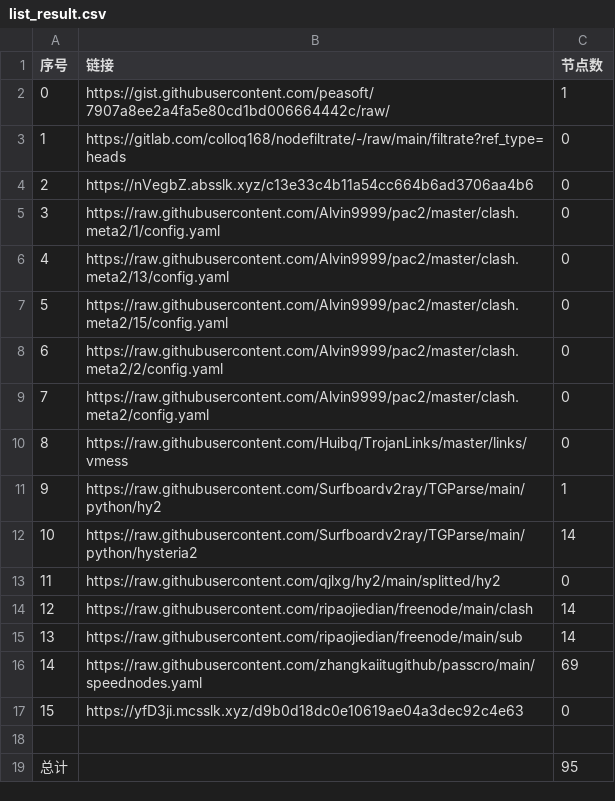
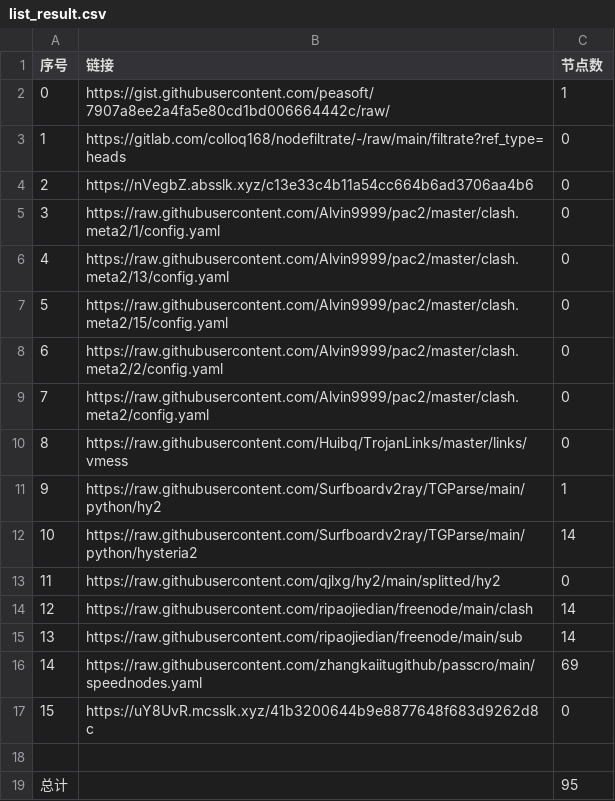
Before and after one commit to my-tv1/NoMoreWalls, a CSV file: list_result.csv, drawn as a sheet.

```diff
--- a/list_result.csv
+++ b/list_result.csv
@@ -16,3 +16,3 @@
 14,https://raw.githubusercontent.com/zhangkaiitugithub/passcro/main/speednodes.yaml,69
-15,https://yfD3ji.mcsslk.xyz/d9b0d18dc0e10619ae04a3dec92c4e63,0
+15,https://uY8UvR.mcsslk.xyz/41b3200644b9e8877648f683d9262d8c,0
 
```
Also changed, not shown: 3 other files.
